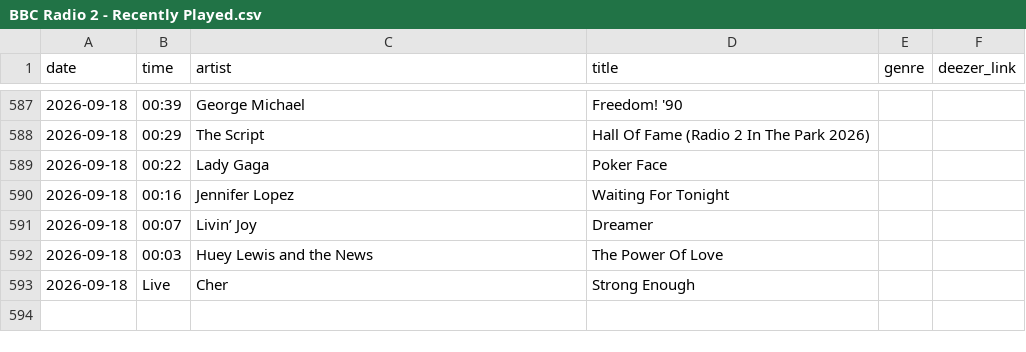
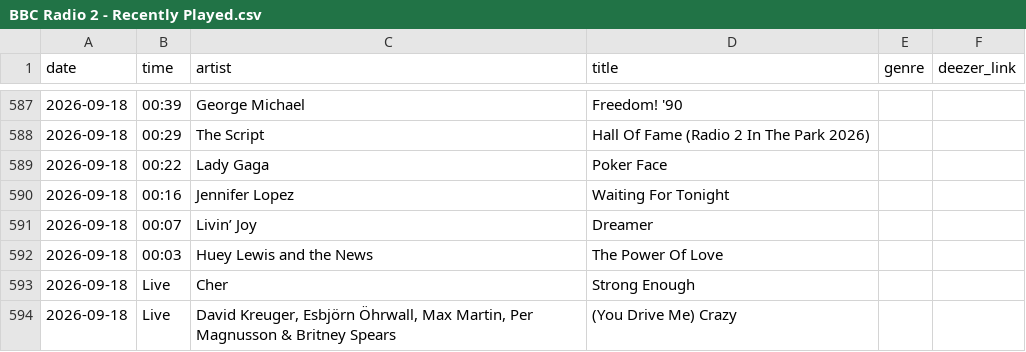
Before and after one commit to loliberri/BBC_Radio_Playlist_Generator, a CSV file: output/BBC Radio 2 - Recently Played.csv, drawn as a sheet; only a part is shown, gaps mark what is left out; the diff names each change by its address in the sheet, - before the commit and + after, or states it on an @@ line.

```diff
--- a/output/BBC Radio 2 - Recently Played.csv
+++ b/output/BBC Radio 2 - Recently Played.csv
+row 594: 2026-09-18 | Live | David Kreuger, Esbjörn Öhrwall, Max Martin, Per Magnusson & Britney Spears | (You Drive Me) Crazy
```
Also changed, not shown: output/BBC Radio 1 - Recently Played.csv, output/BBC Radio 3 - Recently Played.csv, 5 other files.
